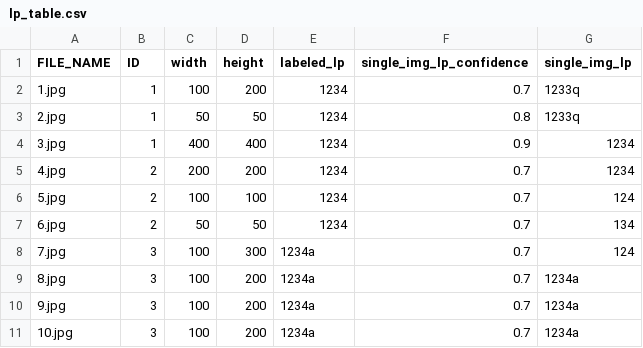
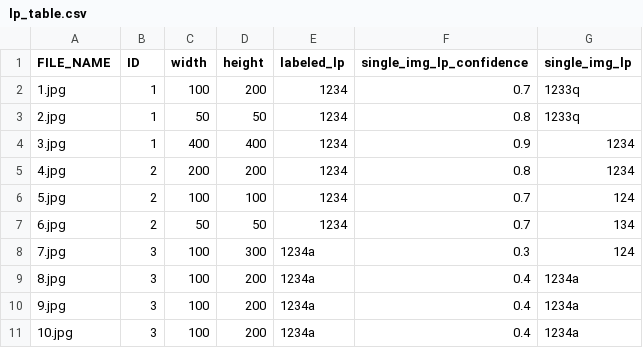
Before and after one commit to zvi-man/LPRIL, a CSV file: build_dataset/lp_table.csv, drawn as a sheet.

```diff
--- a/build_dataset/lp_table.csv
+++ b/build_dataset/lp_table.csv
@@ -4,8 +4,8 @@ FILE_NAME,ID,width,height,labeled_lp,single_img_lp_confidence,single_img_lp
 "3.jpg",1,400,400,"1234",0.9,"1234"
-"4.jpg",2,200,200,"1234",0.7,"1234"
+"4.jpg",2,200,200,"1234",0.8,"1234"
 "5.jpg",2,100,100,"1234",0.7,"124"
 "6.jpg",2,50,50,"1234",0.7,"134"
-"7.jpg",3,100,300,"1234a",0.7,"124"
-"8.jpg",3,100,200,"1234a",0.7,"1234a"
-"9.jpg",3,100,200,"1234a",0.7,"1234a"
-"10.jpg",3,100,200,"1234a",0.7,"1234a"
+"7.jpg",3,100,300,"1234a",0.3,"124"
+"8.jpg",3,100,200,"1234a",0.4,"1234a"
+"9.jpg",3,100,200,"1234a",0.4,"1234a"
+"10.jpg",3,100,200,"1234a",0.4,"1234a"
```
Also changed, not shown: 1 other file.
